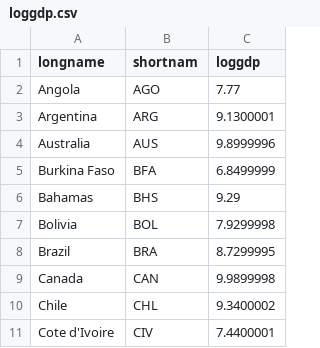
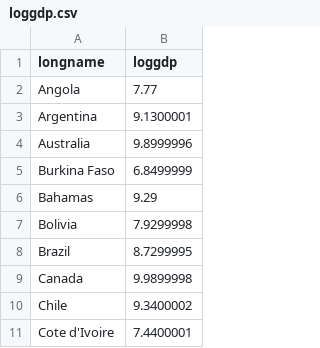
Before and after one commit to OpenSourceEconomics/ada_course_materials, a CSV file: loggdp.csv, drawn as a sheet; only a part is shown; the diff names each change by its address in the sheet, - before the commit and + after, or states it on an @@ line.

Commit message:
Add files via upload
week 9 without shortnam

```diff
--- a/loggdp.csv
+++ b/loggdp.csv
-column B (shortnam), rows 2-11: AGO | ARG | AUS | BFA | BHS | BOL | BRA | CAN | CHL | CIV
```
Also changed, not shown: asia.csv, logmort.csv, 1 other file.
